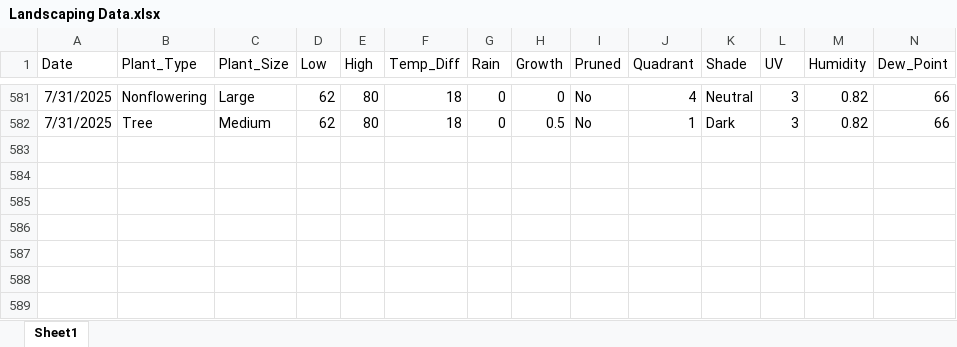
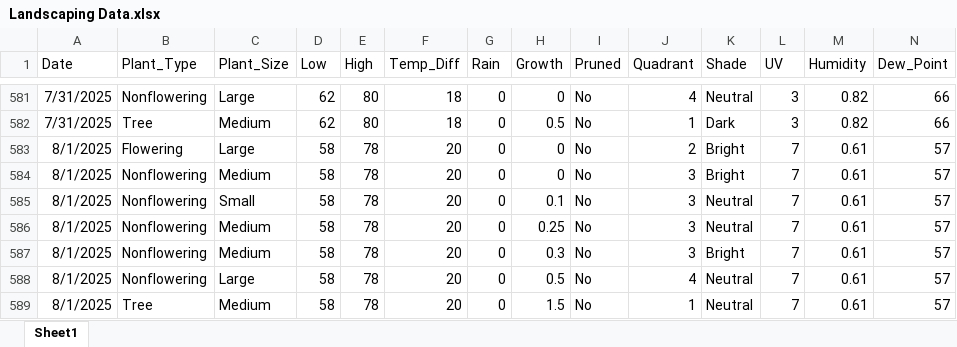
Before and after one commit to WVF-1/Summer-Research-Project, an Excel workbook: Landscaping Data.xlsx, sheet Sheet1, drawn as a sheet; only a part is shown, gaps mark what is left out; values as stored, in another font and other column widths than the file's, no borders; rows hold the shown columns only; the diff names each change by its address in the sheet, - before the commit and + after, or states it on an @@ line.

Commit message:
Add files via upload

```diff
--- a/Landscaping Data.xlsx (sheet Sheet1)
+++ b/Landscaping Data.xlsx (sheet Sheet1)
+row 583: 8/1/2025 | Flowering | Large | 58 | 78 | 20 | 0 | 0 | No | 2 | Bright | 7 | 0.61 | 57
+row 584: 8/1/2025 | Nonflowering | Medium | 58 | 78 | 20 | 0 | 0 | No | 3 | Bright | 7 | 0.61 | 57
+row 585: 8/1/2025 | Nonflowering | Small | 58 | 78 | 20 | 0 | 0.1 | No | 3 | Neutral | 7 | 0.61 | 57
+row 586: 8/1/2025 | Nonflowering | Medium | 58 | 78 | 20 | 0 | 0.25 | No | 3 | Neutral | 7 | 0.61 | 57
+row 587: 8/1/2025 | Nonflowering | Medium | 58 | 78 | 20 | 0 | 0.3 | No | 3 | Bright | 7 | 0.61 | 57
+row 588: 8/1/2025 | Nonflowering | Large | 58 | 78 | 20 | 0 | 0.5 | No | 4 | Neutral | 7 | 0.61 | 57
+row 589: 8/1/2025 | Tree | Medium | 58 | 78 | 20 | 0 | 1.5 | No | 1 | Neutral | 7 | 0.61 | 57
```
